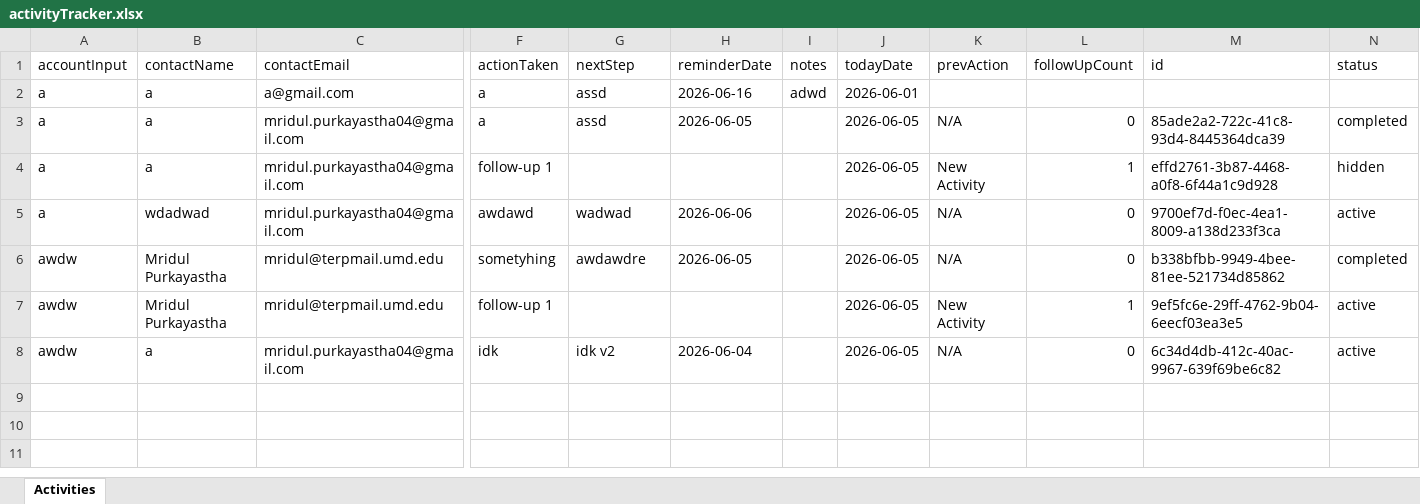
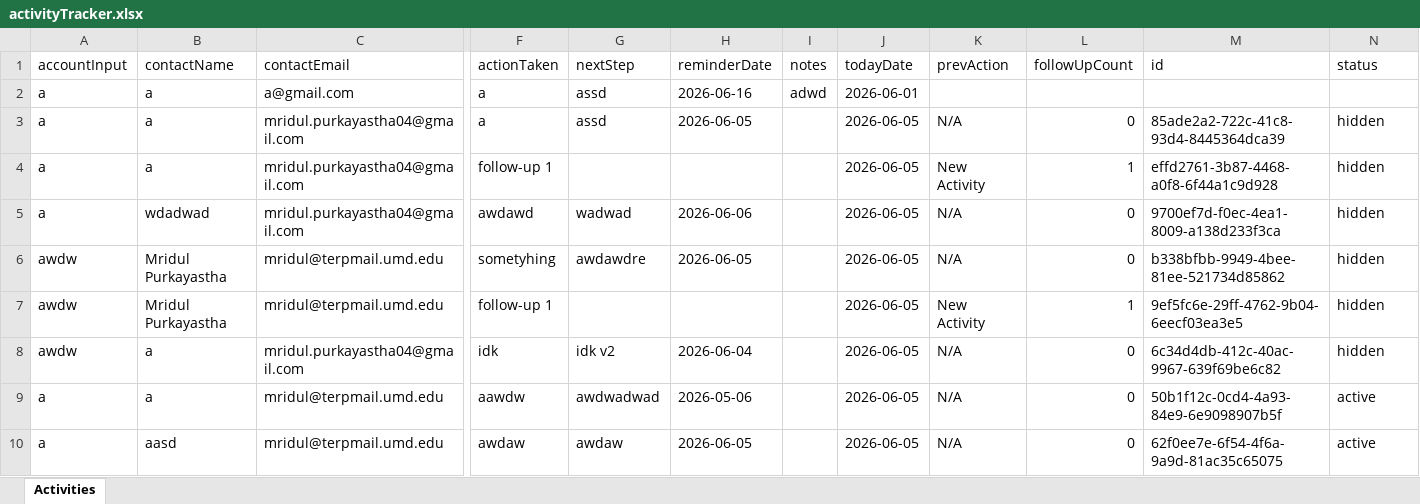
Before and after one commit to mrid-12/Sales-activity-logger, an Excel workbook: server/data/activityTracker.xlsx, sheet Activities, drawn as a sheet; only a part is shown, gaps mark what is left out; values as stored, in another font and other column widths than the file's, no borders; rows hold the shown columns only; the diff names each change by its address in the sheet, - before the commit and + after, or states it on an @@ line.

```diff
--- a/server/data/activityTracker.xlsx (sheet Activities)
+++ b/server/data/activityTracker.xlsx (sheet Activities)
-N3 (status): completed
+N3 (status): hidden
-N5 (status): active
+N5 (status): hidden
-N6 (status): completed
+N6 (status): hidden
-N7:N8 (status): active
+N7:N8 (status): hidden
+row 9: a | a | mridul@terpmail.umd.edu | aawdw | awdwadwad | 2026-05-06 |  | 2026-06-05 | N/A | 0 | 50b1f12c-0cd4-4a93-84e9-6e9098907b5f | active
+row 10: a | aasd | mridul@terpmail.umd.edu | awdaw | awdaw | 2026-06-05 |  | 2026-06-05 | N/A | 0 | 62f0ee7e-6f54-4f6a-9a9d-81ac35c65075 | active
```
Also changed, not shown: 5 other files.
